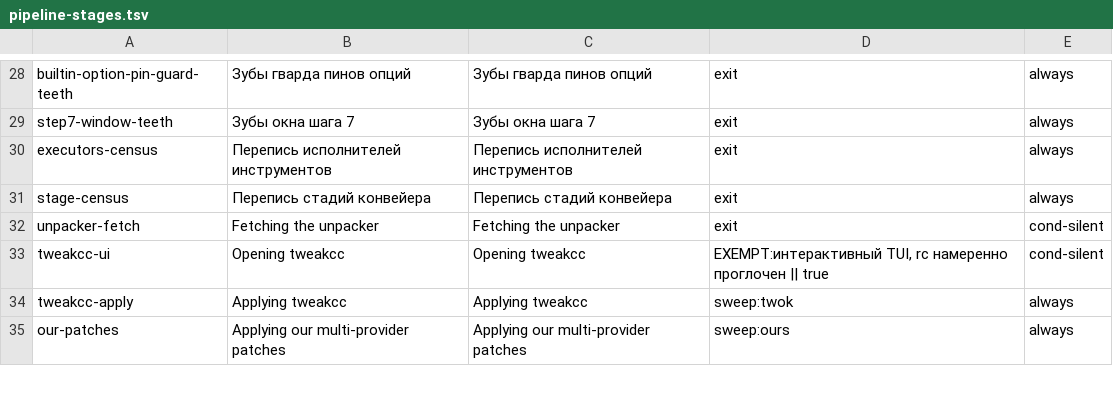
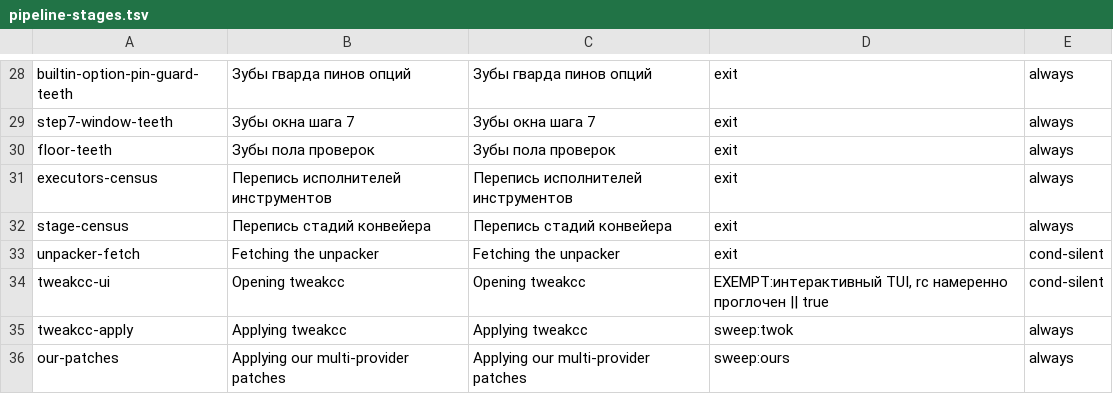
Before and after one commit to TransmuteLabs/Catalyst-CC-Patch, a TSV file: tools/pipeline-stages.tsv, drawn as a sheet; only a part is shown, gaps mark what is left out; the diff names each change by its address in the sheet, - before the commit and + after, or states it on an @@ line.

```diff
--- a/tools/pipeline-stages.tsv
+++ b/tools/pipeline-stages.tsv
+row 30: floor-teeth | Зубы пола проверок | Зубы пола проверок | exit | always
```
Also changed, not shown: tools/checks-mutations.tsv, tools/docnum-mutations.tsv, 16 other files.
